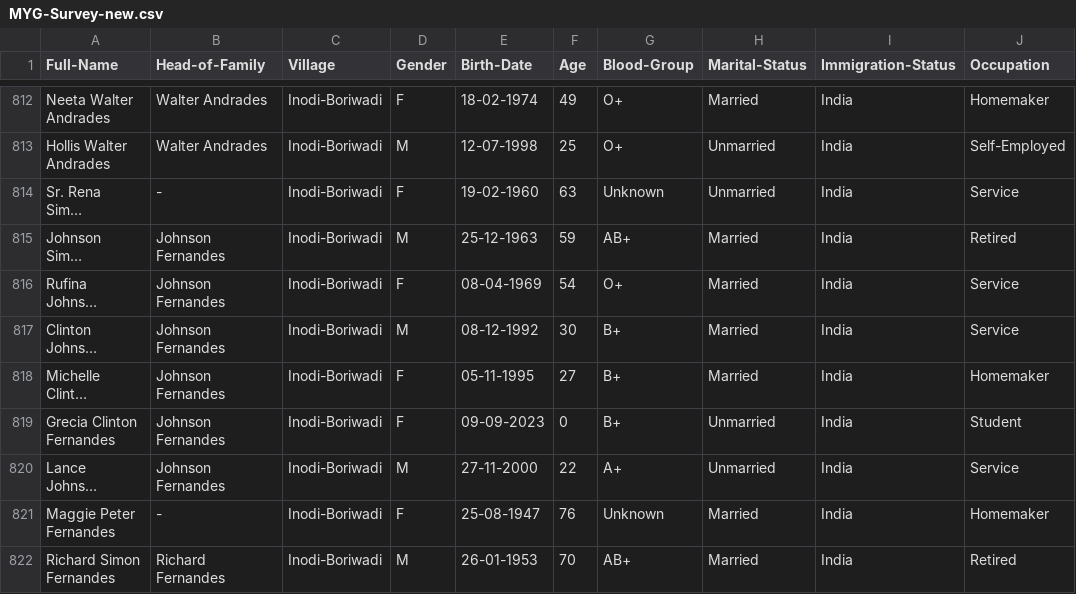
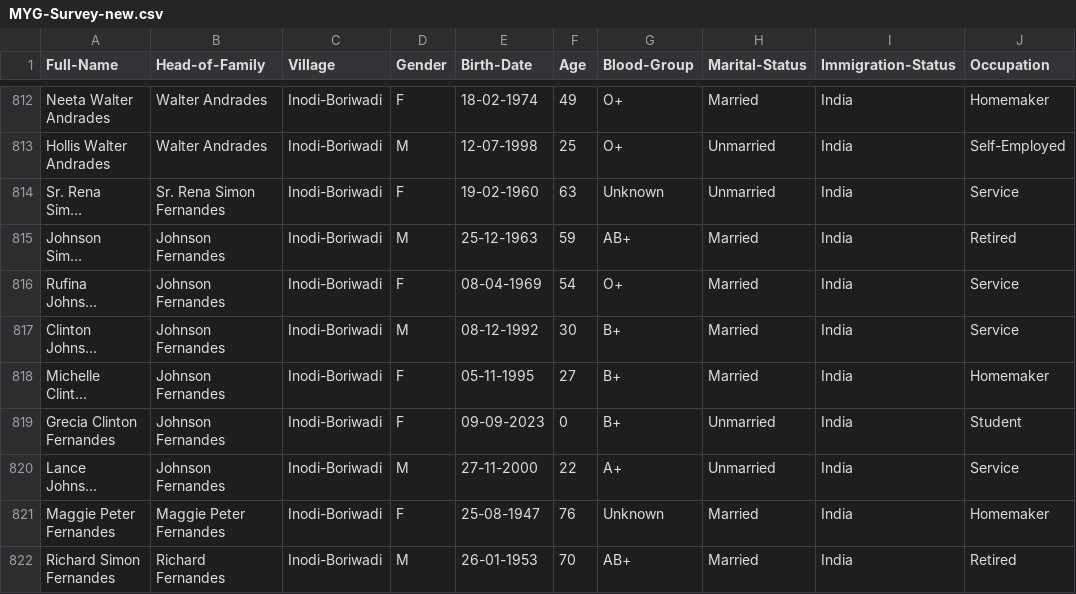
Before and after one commit to falcaozane/MYG-Survey, a CSV file: MYG-Survey-new.csv, drawn as a sheet; only a part is shown, gaps mark what is left out; long unchanged cells end in …; the diff names each change by its address in the sheet, - before the commit and + after, or states it on an @@ line.

```diff
--- a/MYG-Survey-new.csv
+++ b/MYG-Survey-new.csv
-B814 (Head-of-Family): -
+B814 (Head-of-Family): Sr. Rena Simon Fernandes
-B821 (Head-of-Family): -
+B821 (Head-of-Family): Maggie Peter Fernandes
```
Also changed, not shown: 1 other file.
